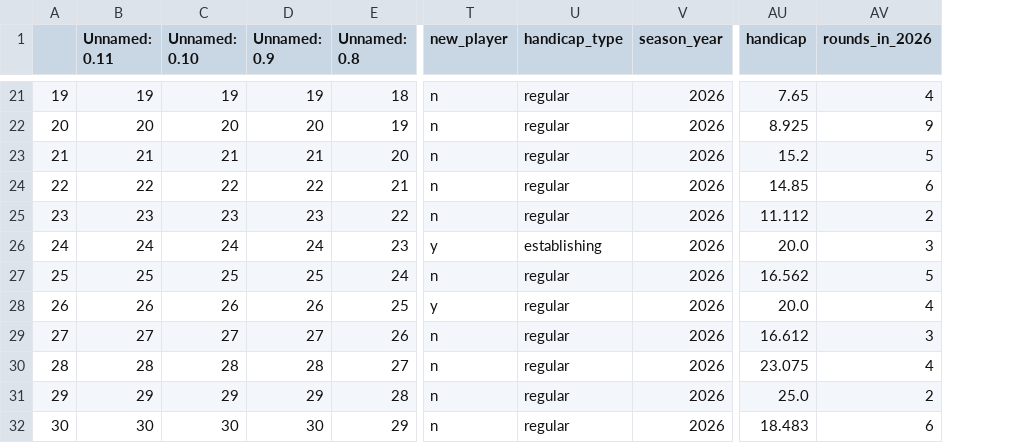
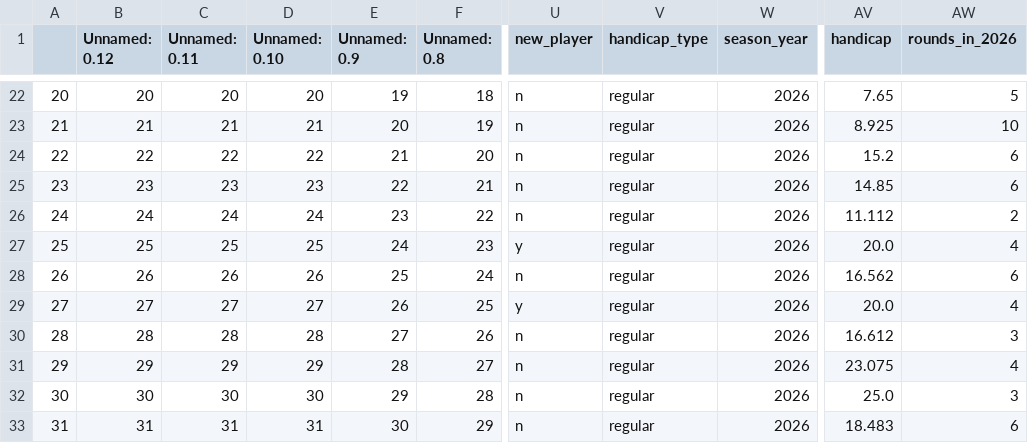
Before and after one commit to kevinekruse/berry-hill, a CSV file: src/data/BerryHillRoster_Latest.csv, drawn as a sheet; only a part is shown, gaps mark what is left out; addresses are those after the commit; the diff covers the shown part only; the diff names each change by its address in the sheet, - before the commit and + after, or states it on an @@ line.

```diff
--- a/src/data/BerryHillRoster_Latest.csv
+++ b/src/data/BerryHillRoster_Latest.csv
+column B (Unnamed: 0.12), rows 22-33: 20 | 21 | 22 | 23 | 24 | 25 | 26 | 27 | 28 | 29 | 30 | 31
@@ column A renumbered from row 14 down @@
-C22 (Unnamed: 0.11): 19
+C22 (Unnamed: 0.11): 20
-D22 (Unnamed: 0.10): 19
+D22 (Unnamed: 0.10): 20
-AW22 (rounds_in_2026): 4
+AW22 (rounds_in_2026): 5
-C23 (Unnamed: 0.11): 20
+C23 (Unnamed: 0.11): 21
-D23 (Unnamed: 0.10): 20
+D23 (Unnamed: 0.10): 21
-AW23 (rounds_in_2026): 9
+AW23 (rounds_in_2026): 10
-C24 (Unnamed: 0.11): 21
+C24 (Unnamed: 0.11): 22
-D24 (Unnamed: 0.10): 21
+D24 (Unnamed: 0.10): 22
-AW24 (rounds_in_2026): 5
+AW24 (rounds_in_2026): 6
-C25 (Unnamed: 0.11): 22
+C25 (Unnamed: 0.11): 23
-D25 (Unnamed: 0.10): 22
+D25 (Unnamed: 0.10): 23
-C26 (Unnamed: 0.11): 23
+C26 (Unnamed: 0.11): 24
-D26 (Unnamed: 0.10): 23
+D26 (Unnamed: 0.10): 24
-C27 (Unnamed: 0.11): 24
+C27 (Unnamed: 0.11): 25
-D27 (Unnamed: 0.10): 24
+D27 (Unnamed: 0.10): 25
-V27 (handicap_type): establishing
+V27 (handicap_type): regular
-AW27 (rounds_in_2026): 3
+AW27 (rounds_in_2026): 4
-C28 (Unnamed: 0.11): 25
+C28 (Unnamed: 0.11): 26
-D28 (Unnamed: 0.10): 25
+D28 (Unnamed: 0.10): 26
-AW28 (rounds_in_2026): 5
+AW28 (rounds_in_2026): 6
-C29 (Unnamed: 0.11): 26
+C29 (Unnamed: 0.11): 27
-D29 (Unnamed: 0.10): 26
+D29 (Unnamed: 0.10): 27
-C30 (Unnamed: 0.11): 27
+C30 (Unnamed: 0.11): 28
-D30 (Unnamed: 0.10): 27
+D30 (Unnamed: 0.10): 28
-C31 (Unnamed: 0.11): 28
+C31 (Unnamed: 0.11): 29
-D31 (Unnamed: 0.10): 28
+D31 (Unnamed: 0.10): 29
-C32 (Unnamed: 0.11): 29
+C32 (Unnamed: 0.11): 30
-D32 (Unnamed: 0.10): 29
+D32 (Unnamed: 0.10): 30
-AW32 (rounds_in_2026): 2
+AW32 (rounds_in_2026): 3
-C33 (Unnamed: 0.11): 30
+C33 (Unnamed: 0.11): 31
-D33 (Unnamed: 0.10): 30
+D33 (Unnamed: 0.10): 31
```
Also changed, not shown: 1 added row and 77 edited cells elsewhere in this file, src/data/BerryHillRecords_Latest.csv, src/data/BerryHill_Team_Latest_Session_2.csv, 9 other files.
